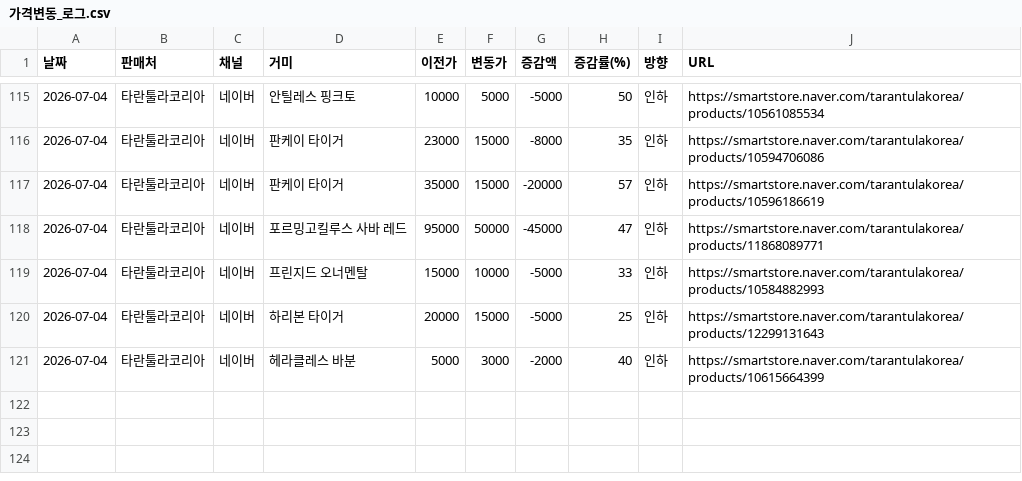
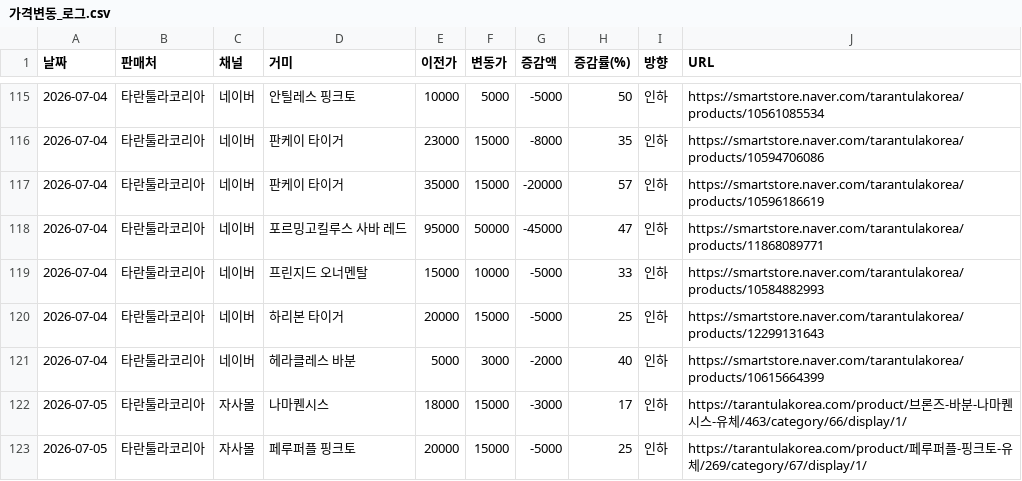
Before and after one commit to janghongku/tarantula-prices, a CSV file: outputs/가격변동_로그.csv, drawn as a sheet; only a part is shown, gaps mark what is left out.

```diff
--- a/outputs/가격변동_로그.csv
+++ b/outputs/가격변동_로그.csv
@@ -121 +121,3 @@
 2026-07-04,타란툴라코리아,네이버,헤라클레스 바분,5000,3000,-2000,40,인하,https://smartstore.naver.com/tarantulakorea/products/10615664399
+2026-07-05,타란툴라코리아,자사몰,나마퀜시스,18000,15000,-3000,17,인하,https://tarantulakorea.com/product/브론즈-바분-나마퀜시스-유체/463/category/66/display/1/
+2026-07-05,타란툴라코리아,자사몰,페루퍼플 핑크토,20000,15000,-5000,25,인하,https://tarantulakorea.com/product/페루퍼플-핑크토-유체/269/category/67/display/1/
```
Also changed, not shown: outputs/신규등록_로그.csv, outputs/종별_가격현황.csv, 3 other files.
